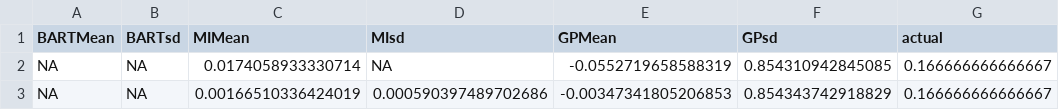
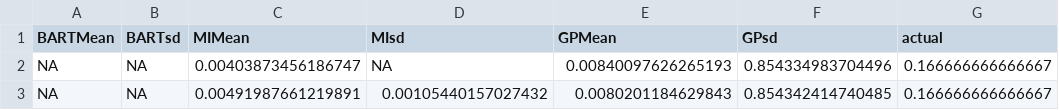
Before and after one commit to XingLLiu/BO-BART, a CSV file: results/genz/2/results2dim2.csv, drawn as a sheet.

```diff
--- a/results/genz/2/results2dim2.csv
+++ b/results/genz/2/results2dim2.csv
@@ -1,3 +1,3 @@
 "BARTMean","BARTsd","MIMean","MIsd","GPMean","GPsd","actual"
-NA,NA,0.0174058933330714,NA,-0.0552719658588319,0.854310942845085,0.166666666666667
-NA,NA,0.00166510336424019,0.000590397489702686,-0.00347341805206853,0.854343742918829,0.166666666666667
+NA,NA,0.00403873456186747,NA,0.00840097626265193,0.854334983704496,0.166666666666667
+NA,NA,0.00491987661219891,0.00105440157027432,0.0080201184629843,0.854342414740485,0.166666666666667
```
Also changed, not shown: 7 other files.
